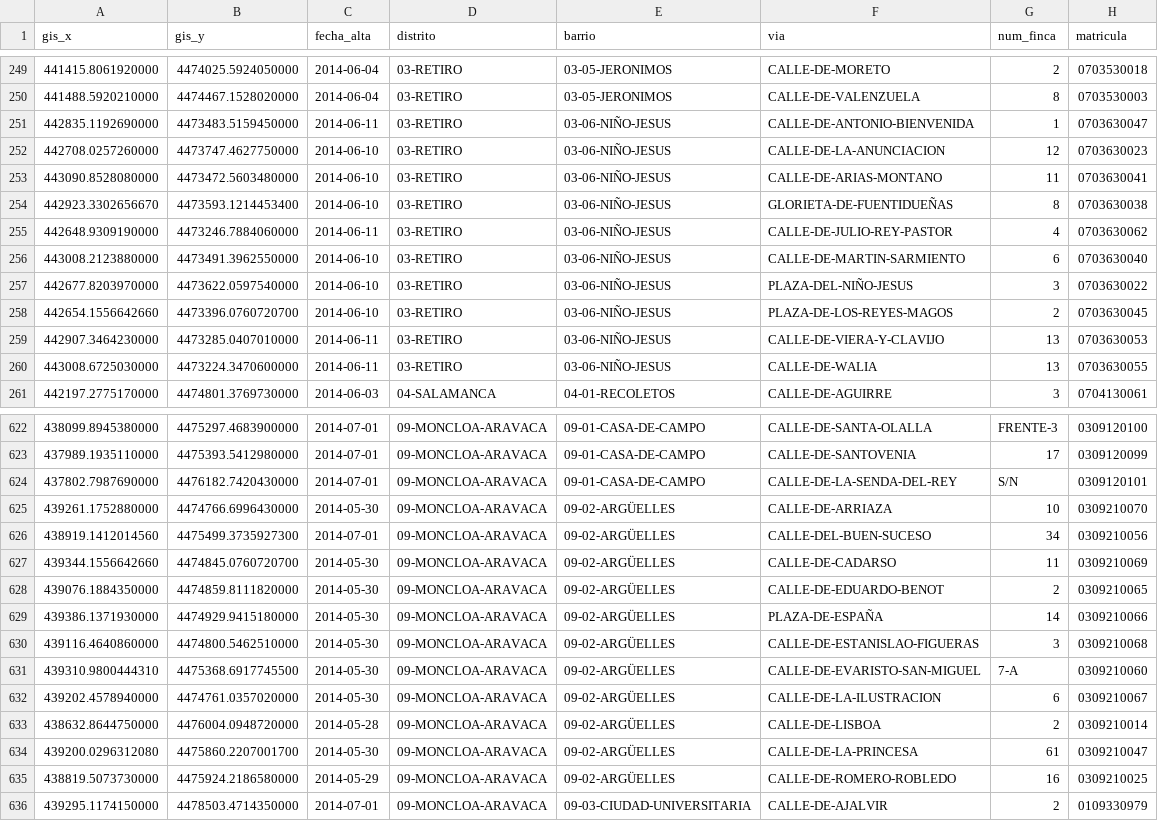
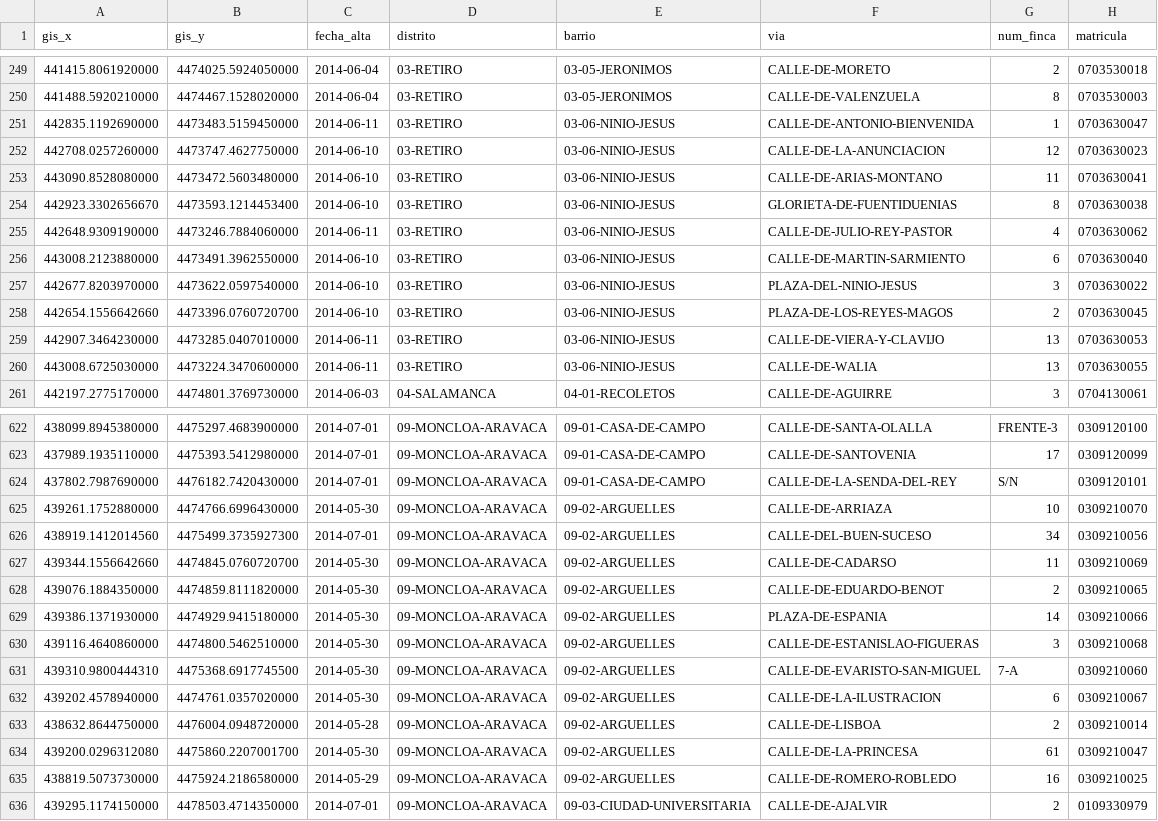
Before and after one commit to FacultadInformatica-LinkedData/Curso2021-2022, a CSV file: HandsOn/Group15/csv/parquimetros-update3.csv, drawn as a sheet; only a part is shown, gaps mark what is left out; the diff covers the shown part only.

```diff
--- a/HandsOn/Group15/csv/parquimetros-update3.csv
+++ b/HandsOn/Group15/csv/parquimetros-update3.csv
@@ -250,12 +250,12 @@ gis_x,gis_y,fecha_alta,distrito,barrio,via,num_finca,matricula
 441488.5920210000,4474467.1528020000,2014-06-04,03-RETIRO,03-05-JERONIMOS,CALLE-DE-VALENZUELA,8,0703530003
-442835.1192690000,4473483.5159450000,2014-06-11,03-RETIRO,03-06-NIÑO-JESUS,CALLE-DE-ANTONIO-BIENVENIDA,1,0703630047
-442708.0257260000,4473747.4627750000,2014-06-10,03-RETIRO,03-06-NIÑO-JESUS,CALLE-DE-LA-ANUNCIACION,12,0703630023
-443090.8528080000,4473472.5603480000,2014-06-10,03-RETIRO,03-06-NIÑO-JESUS,CALLE-DE-ARIAS-MONTANO,11,0703630041
-442923.3302656670,4473593.1214453400,2014-06-10,03-RETIRO,03-06-NIÑO-JESUS,GLORIETA-DE-FUENTIDUEÑAS,8,0703630038
-442648.9309190000,4473246.7884060000,2014-06-11,03-RETIRO,03-06-NIÑO-JESUS,CALLE-DE-JULIO-REY-PASTOR,4,0703630062
-443008.2123880000,4473491.3962550000,2014-06-10,03-RETIRO,03-06-NIÑO-JESUS,CALLE-DE-MARTIN-SARMIENTO,6,0703630040
-442677.8203970000,4473622.0597540000,2014-06-10,03-RETIRO,03-06-NIÑO-JESUS,PLAZA-DEL-NIÑO-JESUS,3,0703630022
-442654.1556642660,4473396.0760720700,2014-06-10,03-RETIRO,03-06-NIÑO-JESUS,PLAZA-DE-LOS-REYES-MAGOS,2,0703630045
-442907.3464230000,4473285.0407010000,2014-06-11,03-RETIRO,03-06-NIÑO-JESUS,CALLE-DE-VIERA-Y-CLAVIJO,13,0703630053
-443008.6725030000,4473224.3470600000,2014-06-11,03-RETIRO,03-06-NIÑO-JESUS,CALLE-DE-WALIA,13,0703630055
+442835.1192690000,4473483.5159450000,2014-06-11,03-RETIRO,03-06-NINIO-JESUS,CALLE-DE-ANTONIO-BIENVENIDA,1,0703630047
+442708.0257260000,4473747.4627750000,2014-06-10,03-RETIRO,03-06-NINIO-JESUS,CALLE-DE-LA-ANUNCIACION,12,0703630023
+443090.8528080000,4473472.5603480000,2014-06-10,03-RETIRO,03-06-NINIO-JESUS,CALLE-DE-ARIAS-MONTANO,11,0703630041
+442923.3302656670,4473593.1214453400,2014-06-10,03-RETIRO,03-06-NINIO-JESUS,GLORIETA-DE-FUENTIDUENIAS,8,0703630038
+442648.9309190000,4473246.7884060000,2014-06-11,03-RETIRO,03-06-NINIO-JESUS,CALLE-DE-JULIO-REY-PASTOR,4,0703630062
+443008.2123880000,4473491.3962550000,2014-06-10,03-RETIRO,03-06-NINIO-JESUS,CALLE-DE-MARTIN-SARMIENTO,6,0703630040
+442677.8203970000,4473622.0597540000,2014-06-10,03-RETIRO,03-06-NINIO-JESUS,PLAZA-DEL-NINIO-JESUS,3,0703630022
+442654.1556642660,4473396.0760720700,2014-06-10,03-RETIRO,03-06-NINIO-JESUS,PLAZA-DE-LOS-REYES-MAGOS,2,0703630045
+442907.3464230000,4473285.0407010000,2014-06-11,03-RETIRO,03-06-NINIO-JESUS,CALLE-DE-VIERA-Y-CLAVIJO,13,0703630053
+443008.6725030000,4473224.3470600000,2014-06-11,03-RETIRO,03-06-NINIO-JESUS,CALLE-DE-WALIA,13,0703630055
 442197.2775170000,4474801.3769730000,2014-06-03,04-SALAMANCA,04-01-RECOLETOS,CALLE-DE-AGUIRRE,3,0704130061
@@ -624,13 +624,13 @@ gis_x,gis_y,fecha_alta,distrito,barrio,via,num_finca,matricula
 437802.7987690000,4476182.7420430000,2014-07-01,09-MONCLOA-ARAVACA,09-01-CASA-DE-CAMPO,CALLE-DE-LA-SENDA-DEL-REY,S/N,0309120101
-439261.1752880000,4474766.6996430000,2014-05-30,09-MONCLOA-ARAVACA,09-02-ARGÜELLES,CALLE-DE-ARRIAZA,10,0309210070
-438919.1412014560,4475499.3735927300,2014-07-01,09-MONCLOA-ARAVACA,09-02-ARGÜELLES,CALLE-DEL-BUEN-SUCESO,34,0309210056
-439344.1556642660,4474845.0760720700,2014-05-30,09-MONCLOA-ARAVACA,09-02-ARGÜELLES,CALLE-DE-CADARSO,11,0309210069
-439076.1884350000,4474859.8111820000,2014-05-30,09-MONCLOA-ARAVACA,09-02-ARGÜELLES,CALLE-DE-EDUARDO-BENOT,2,0309210065
-439386.1371930000,4474929.9415180000,2014-05-30,09-MONCLOA-ARAVACA,09-02-ARGÜELLES,PLAZA-DE-ESPAÑA,14,0309210066
-439116.4640860000,4474800.5462510000,2014-05-30,09-MONCLOA-ARAVACA,09-02-ARGÜELLES,CALLE-DE-ESTANISLAO-FIGUERAS,3,0309210068
-439310.9800444310,4475368.6917745500,2014-05-30,09-MONCLOA-ARAVACA,09-02-ARGÜELLES,CALLE-DE-EVARISTO-SAN-MIGUEL,7-A,0309210060
-439202.4578940000,4474761.0357020000,2014-05-30,09-MONCLOA-ARAVACA,09-02-ARGÜELLES,CALLE-DE-LA-ILUSTRACION,6,0309210067
-438632.8644750000,4476004.0948720000,2014-05-28,09-MONCLOA-ARAVACA,09-02-ARGÜELLES,CALLE-DE-LISBOA,2,0309210014
-439200.0296312080,4475860.2207001700,2014-05-30,09-MONCLOA-ARAVACA,09-02-ARGÜELLES,CALLE-DE-LA-PRINCESA,61,0309210047
-438819.5073730000,4475924.2186580000,2014-05-29,09-MONCLOA-ARAVACA,09-02-ARGÜELLES,CALLE-DE-ROMERO-ROBLEDO,16,0309210025
+439261.1752880000,4474766.6996430000,2014-05-30,09-MONCLOA-ARAVACA,09-02-ARGUELLES,CALLE-DE-ARRIAZA,10,0309210070
+438919.1412014560,4475499.3735927300,2014-07-01,09-MONCLOA-ARAVACA,09-02-ARGUELLES,CALLE-DEL-BUEN-SUCESO,34,0309210056
+439344.1556642660,4474845.0760720700,2014-05-30,09-MONCLOA-ARAVACA,09-02-ARGUELLES,CALLE-DE-CADARSO,11,0309210069
+439076.1884350000,4474859.8111820000,2014-05-30,09-MONCLOA-ARAVACA,09-02-ARGUELLES,CALLE-DE-EDUARDO-BENOT,2,0309210065
+439386.1371930000,4474929.9415180000,2014-05-30,09-MONCLOA-ARAVACA,09-02-ARGUELLES,PLAZA-DE-ESPANIA,14,0309210066
+439116.4640860000,4474800.5462510000,2014-05-30,09-MONCLOA-ARAVACA,09-02-ARGUELLES,CALLE-DE-ESTANISLAO-FIGUERAS,3,0309210068
+439310.9800444310,4475368.6917745500,2014-05-30,09-MONCLOA-ARAVACA,09-02-ARGUELLES,CALLE-DE-EVARISTO-SAN-MIGUEL,7-A,0309210060
+439202.4578940000,4474761.0357020000,2014-05-30,09-MONCLOA-ARAVACA,09-02-ARGUELLES,CALLE-DE-LA-ILUSTRACION,6,0309210067
+438632.8644750000,4476004.0948720000,2014-05-28,09-MONCLOA-ARAVACA,09-02-ARGUELLES,CALLE-DE-LISBOA,2,0309210014
+439200.0296312080,4475860.2207001700,2014-05-30,09-MONCLOA-ARAVACA,09-02-ARGUELLES,CALLE-DE-LA-PRINCESA,61,0309210047
+438819.5073730000,4475924.2186580000,2014-05-29,09-MONCLOA-ARAVACA,09-02-ARGUELLES,CALLE-DE-ROMERO-ROBLEDO,16,0309210025
 439295.1174150000,4478503.4714350000,2014-07-01,09-MONCLOA-ARAVACA,09-03-CIUDAD-UNIVERSITARIA,CALLE-DE-AJALVIR,2,0109330979
```
Also changed, not shown: 51 edited cells elsewhere in this file.
